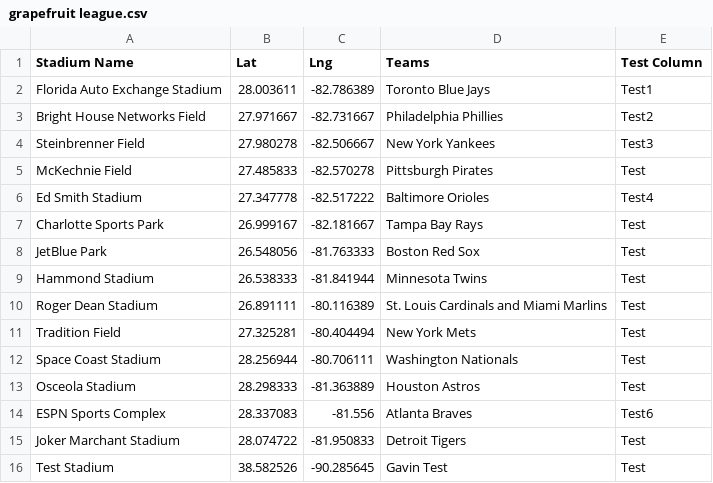
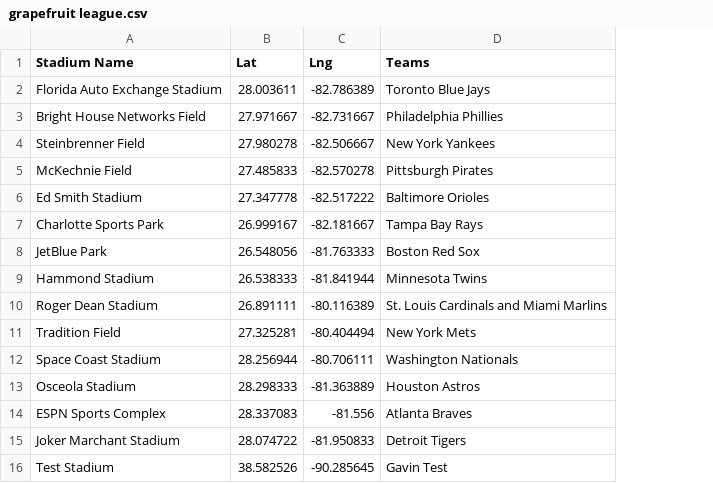
Before and after one commit to gavinr/mlb-spring-training-stadiums, a CSV file: grapefruit league.csv, drawn as a sheet; the diff names each change by its address in the sheet, - before the commit and + after, or states it on an @@ line.

Commit message:
Revert "Testing new column"
This reverts commit 8df6385716241cf5e7f7e44543236366ce646aec.

```diff
--- a/grapefruit league.csv
+++ b/grapefruit league.csv
-column E (Test Column), rows 2-16: Test1 | Test2 | Test3 | Test | Test4 | Test | Test | Test | Test | Test | Test | Test | Test6 | Test | Test
```
